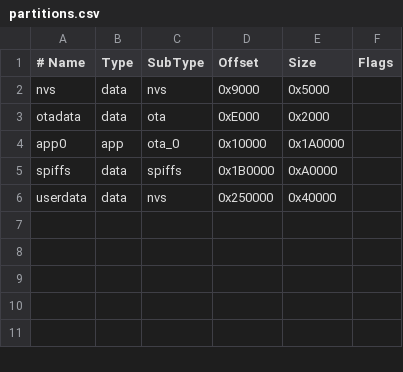
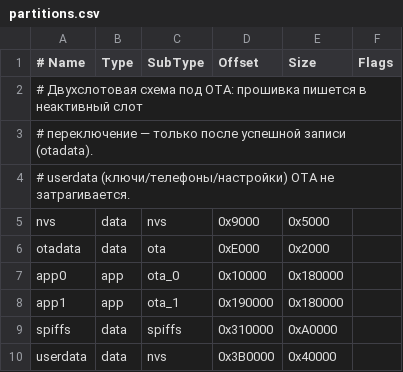
Before and after one commit to Teese999/gates-radio, a CSV file: partitions.csv, drawn as a sheet.

```diff
--- a/partitions.csv
+++ b/partitions.csv
@@ -1,6 +1,10 @@
 # Name,   Type, SubType, Offset,   Size,    Flags
+# Двухслотовая схема под OTA: прошивка пишется в неактивный слот,
+# переключение — только после успешной записи (otadata).
+# userdata (ключи/телефоны/настройки) OTA не затрагивается.
 nvs,      data, nvs,     0x9000,   0x5000,
 otadata,  data, ota,     0xE000,   0x2000,
-app0,     app,  ota_0,   0x10000,  0x1A0000,
-spiffs,   data, spiffs,  0x1B0000, 0xA0000,
-userdata, data, nvs,     0x250000, 0x40000,
+app0,     app,  ota_0,   0x10000,  0x180000,
+app1,     app,  ota_1,   0x190000, 0x180000,
+spiffs,   data, spiffs,  0x310000, 0xA0000,
+userdata, data, nvs,     0x3B0000, 0x40000,
```
Also changed, not shown: 10 other files.
